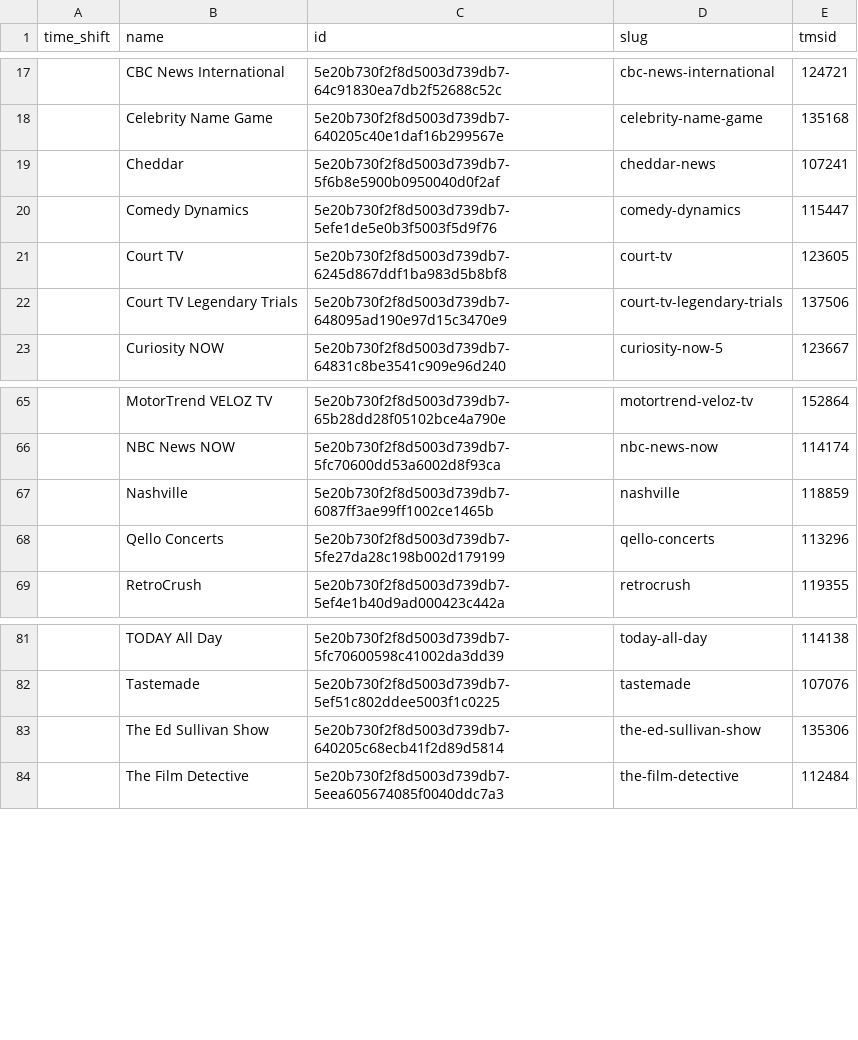
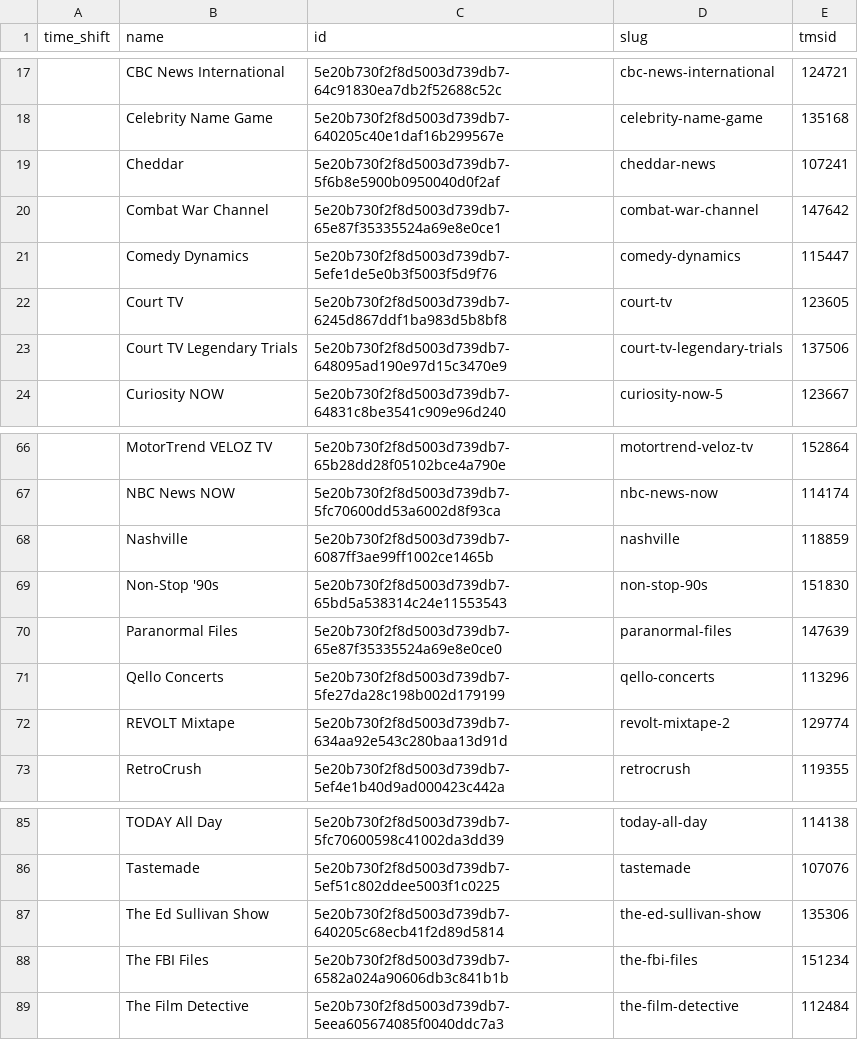
Before and after one commit to jgomez177/plex-for-channels, a CSV file: plex_tmsid.csv, drawn as a sheet; only a part is shown, gaps mark what is left out.

Commit message:
Updated TMSID data

```diff
--- a/plex_tmsid.csv
+++ b/plex_tmsid.csv
@@ -19,2 +19,3 @@ time_shift,name,id,slug,tmsid
 ,Cheddar,5e20b730f2f8d5003d739db7-5f6b8e5900b0950040d0f2af,cheddar-news,107241
+,Combat War Channel,5e20b730f2f8d5003d739db7-65e87f35335524a69e8e0ce1,combat-war-channel,147642
 ,Comedy Dynamics,5e20b730f2f8d5003d739db7-5efe1de5e0b3f5003f5d9f76,comedy-dynamics,115447
@@ -67,3 +68,6 @@ time_shift,name,id,slug,tmsid
 ,Nashville,5e20b730f2f8d5003d739db7-6087ff3ae99ff1002ce1465b,nashville,118859
+,Non-Stop '90s,5e20b730f2f8d5003d739db7-65bd5a538314c24e11553543,non-stop-90s,151830
+,Paranormal Files,5e20b730f2f8d5003d739db7-65e87f35335524a69e8e0ce0,paranormal-files,147639
 ,Qello Concerts,5e20b730f2f8d5003d739db7-5fe27da28c198b002d179199,qello-concerts,113296
+,REVOLT Mixtape,5e20b730f2f8d5003d739db7-634aa92e543c280baa13d91d,revolt-mixtape-2,129774
 ,RetroCrush,5e20b730f2f8d5003d739db7-5ef4e1b40d9ad000423c442a,retrocrush,119355
@@ -83,2 +87,3 @@ time_shift,name,id,slug,tmsid
 ,The Ed Sullivan Show,5e20b730f2f8d5003d739db7-640205c68ecb41f2d89d5814,the-ed-sullivan-show,135306
+,The FBI Files,5e20b730f2f8d5003d739db7-6582a024a90606db3c841b1b,the-fbi-files,151234
 ,The Film Detective,5e20b730f2f8d5003d739db7-5eea605674085f0040ddc7a3,the-film-detective,112484
```
